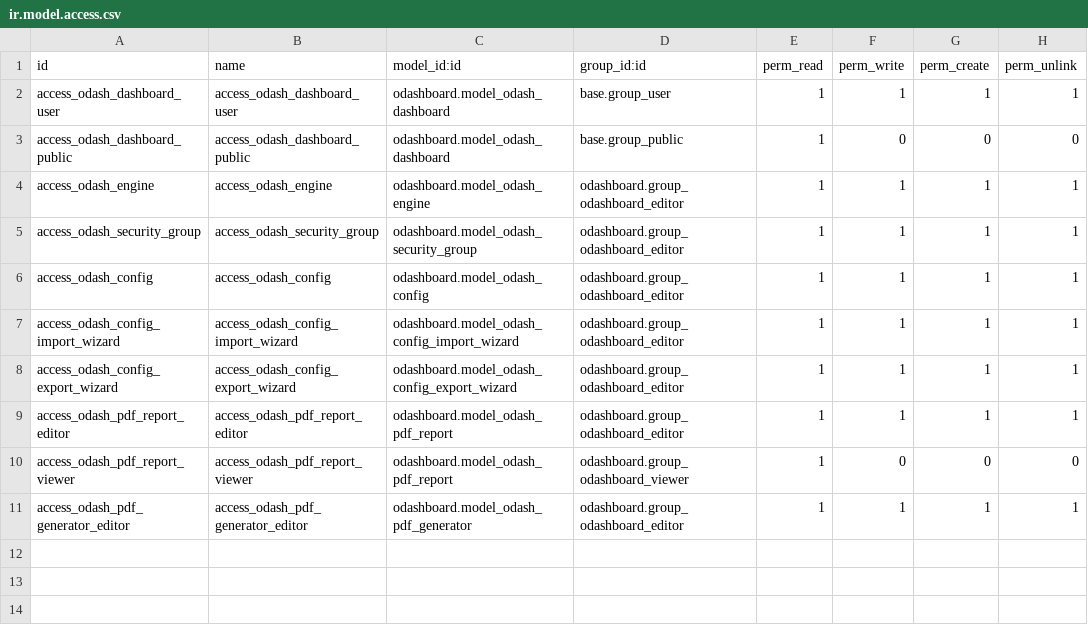
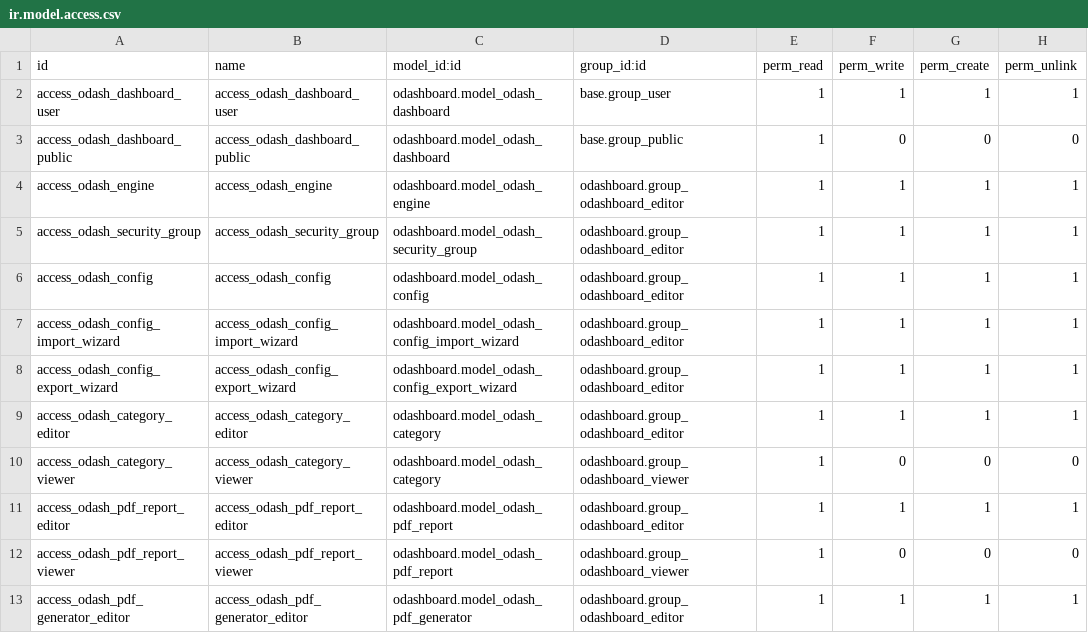
Before and after one commit to osolutionscompany/odashboard, a CSV file: odashboard/security/ir.model.access.csv, drawn as a sheet.

```diff
--- a/odashboard/security/ir.model.access.csv
+++ b/odashboard/security/ir.model.access.csv
@@ -8,2 +8,4 @@ access_odash_config_import_wizard,access_odash_config_import_wizard,odashboard.m
 access_odash_config_export_wizard,access_odash_config_export_wizard,odashboard.model_odash_config_export_wizard,odashboard.group_odashboard_editor,1,1,1,1
+access_odash_category_editor,access_odash_category_editor,odashboard.model_odash_category,odashboard.group_odashboard_editor,1,1,1,1
+access_odash_category_viewer,access_odash_category_viewer,odashboard.model_odash_category,odashboard.group_odashboard_viewer,1,0,0,0
 access_odash_pdf_report_editor,access_odash_pdf_report_editor,odashboard.model_odash_pdf_report,odashboard.group_odashboard_editor,1,1,1,1
```
Also changed, not shown: 9 other files.
